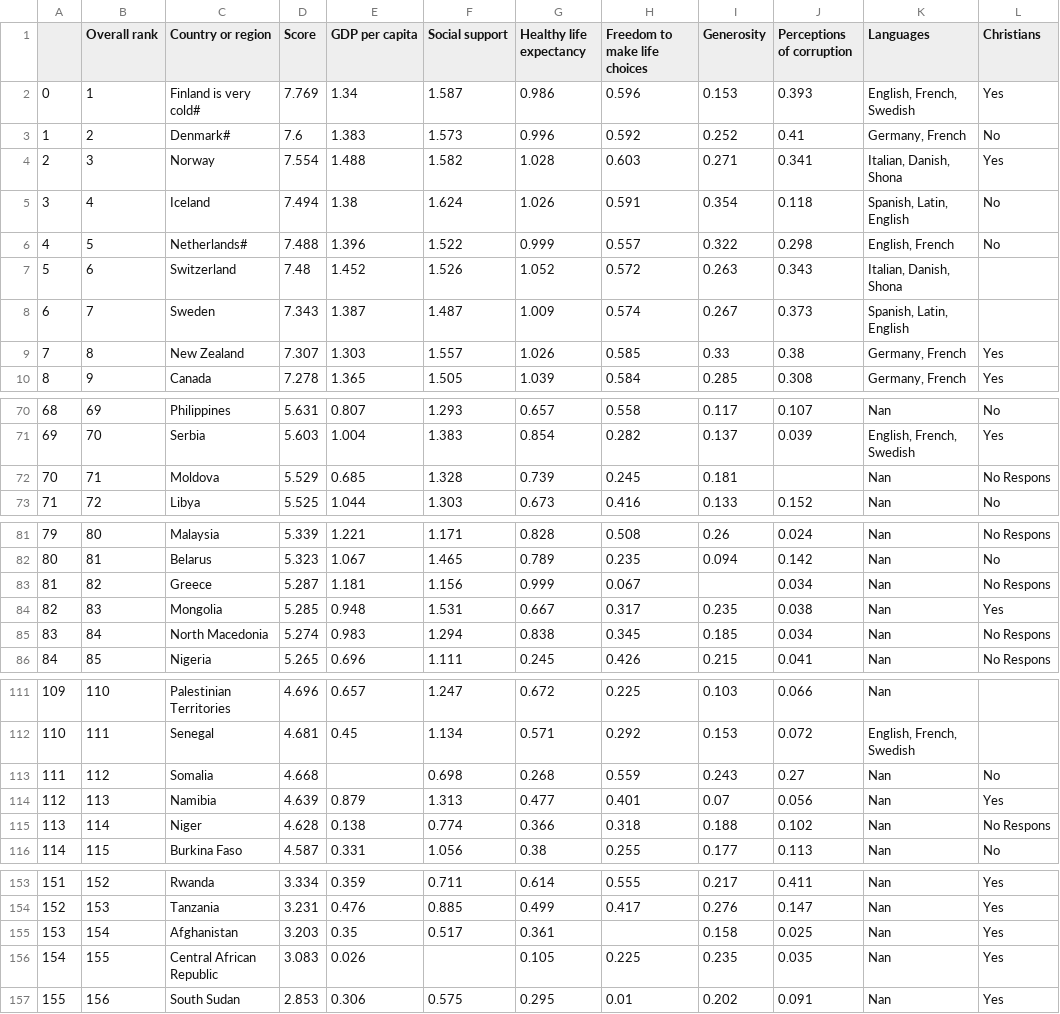
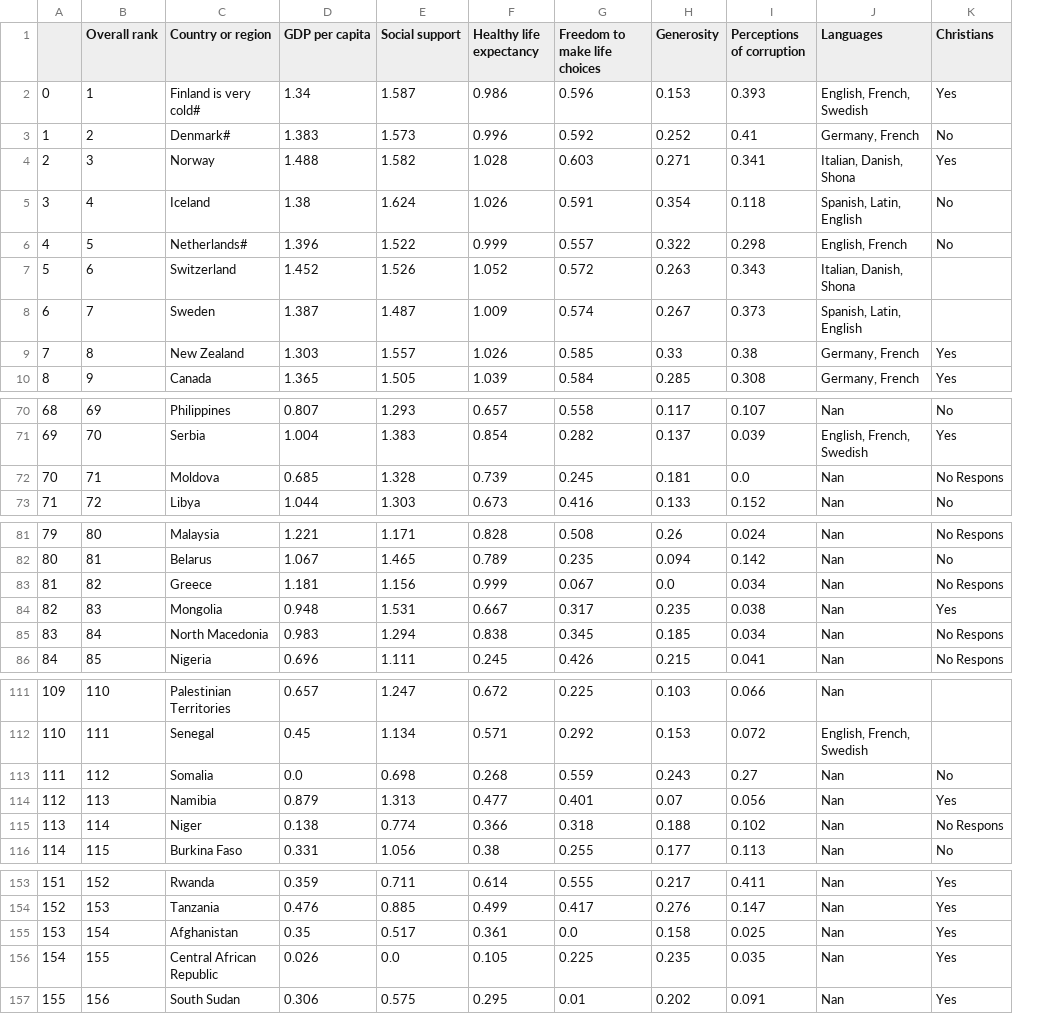
Before and after one commit to NSNCareers/DataScience, a CSV file: Dir_Pandas/2019Modified - Copy.csv, drawn as a sheet; only a part is shown, gaps mark what is left out; removed rows and columns are numbered as before the commit, all else as after; the diff covers the shown part only; the diff names each change by its address in the sheet, - before the commit and + after, or states it on an @@ line.

```diff
--- a/Dir_Pandas/2019Modified - Copy.csv
+++ b/Dir_Pandas/2019Modified - Copy.csv
-column D (Score), rows 2-10: 7.769 | 7.6 | 7.554 | 7.494 | 7.488 | 7.48 | 7.343 | 7.307 | 7.278; rows 70-73: 5.631 | 5.603 | 5.529 | 5.525; rows 81-86: 5.339 | 5.323 | 5.287 | 5.285 | 5.274 | 5.265; rows 111-116: 4.696 | 4.681 | 4.668 | 4.639 | 4.628 | 4.587; rows 153-157: 3.334 | 3.231 | 3.203 | 3.083 | 2.853
-I72 (Perceptions of corruption): (empty)
+I72 (Perceptions of corruption): 0.0
-H83 (Generosity): (empty)
+H83 (Generosity): 0.0
-D113 (GDP per capita): (empty)
+D113 (GDP per capita): 0.0
-G155 (Freedom to make life choices): (empty)
+G155 (Freedom to make life choices): 0.0
-E156 (Social support): (empty)
+E156 (Social support): 0.0
```
Also changed, not shown: 1 edited cell elsewhere in this file, 1 other file.
